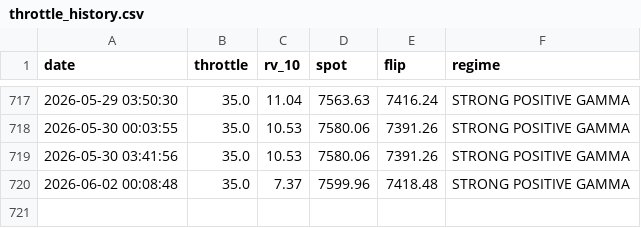
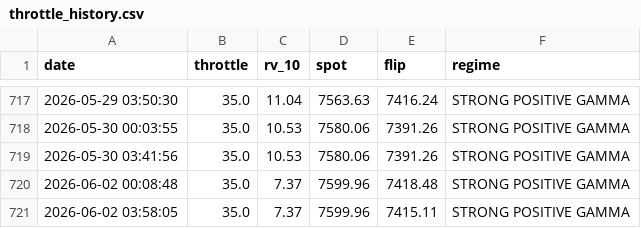
Before and after one commit to dchebows/HE-analysis-pipeline, a CSV file: throttle_history.csv, drawn as a sheet; only a part is shown, gaps mark what is left out.

```diff
--- a/throttle_history.csv
+++ b/throttle_history.csv
@@ -720 +720,2 @@ date,throttle,rv_10,spot,flip,regime
 2026-06-02 00:08:48,35.0,7.37,7599.96,7418.48,STRONG POSITIVE GAMMA
+2026-06-02 03:58:05,35.0,7.37,7599.96,7415.11,STRONG POSITIVE GAMMA
```
Also changed, not shown: output.csv, 1 other file.
